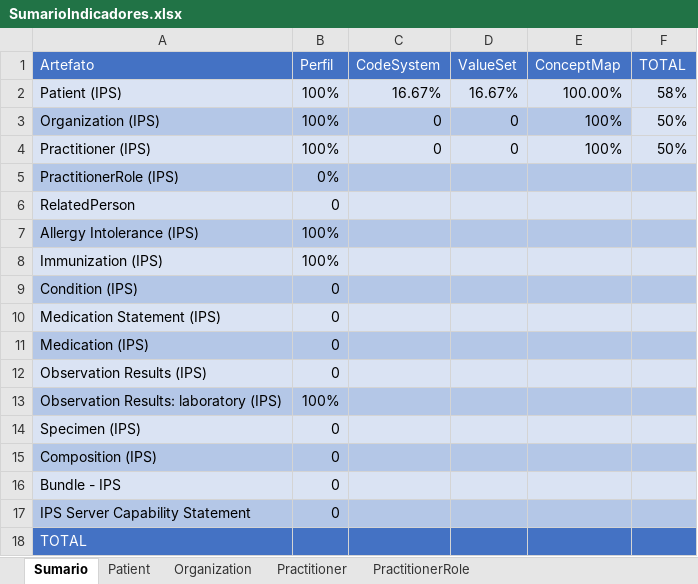
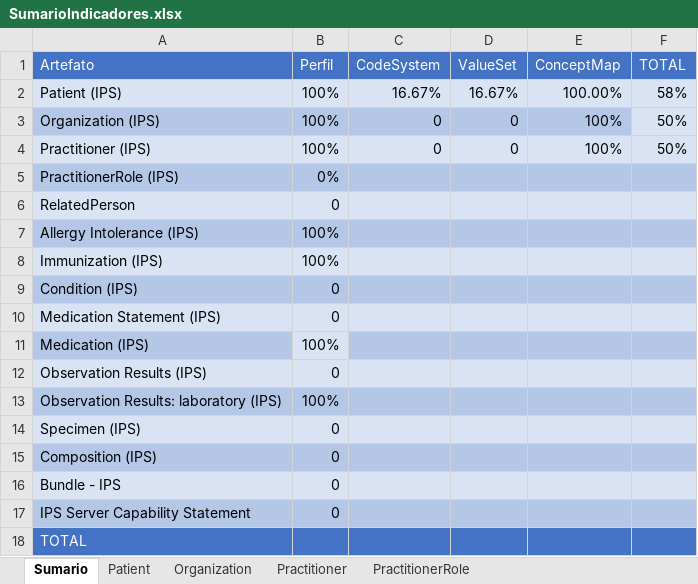
Before and after one commit to moaassis/https-git-codecommit.sa-east-1.amazonaws.com-v1-repos-ips-brasil-documentos, an Excel workbook: Gestão do Projeto/Indicadores/SumarioIndicadores.xlsx, sheet Sumario, drawn as a sheet; values as stored, in another font and other column widths than the file's, no borders; charts and pictures not drawn; the diff names each change by its address in the sheet, - before the commit and + after, or states it on an @@ line.

Commit message:
Update SumarioIndicadores.xlsx

```diff
--- a/Gestão do Projeto/Indicadores/SumarioIndicadores.xlsx (sheet Sumario)
+++ b/Gestão do Projeto/Indicadores/SumarioIndicadores.xlsx (sheet Sumario)
-B11 (Perfil): 0
+B11 (Perfil): 100%
-B11 fill: #B4C7E7
+B11 fill: #DAE3F3
```
